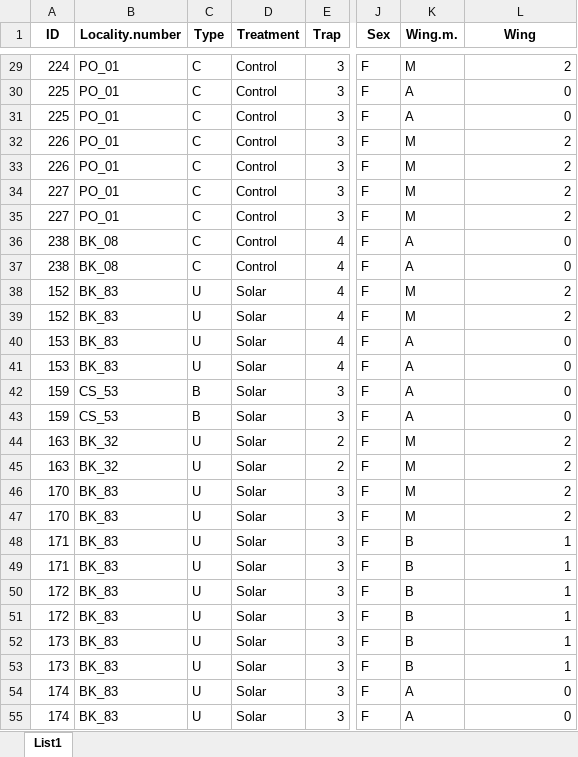
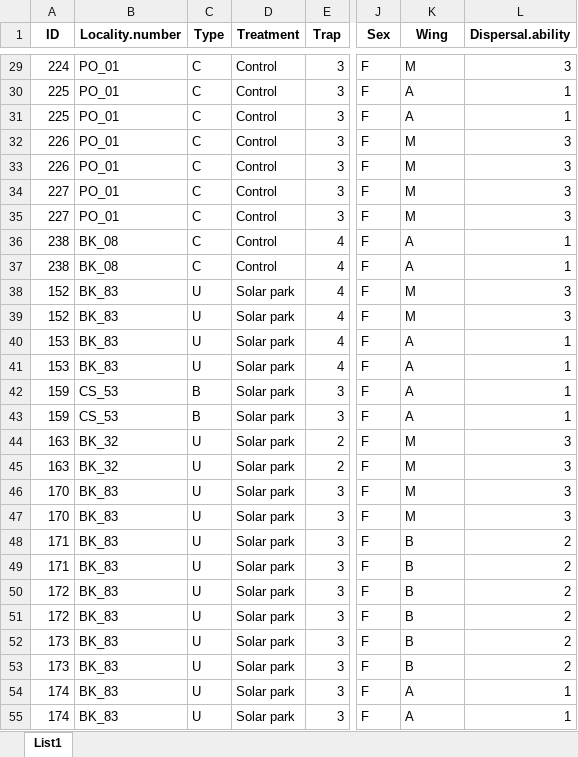
Before and after one commit to DomecStoces/Deeplearning, an Excel workbook: data_picipennis_a2.xlsx, sheet List1, drawn as a sheet; only a part is shown, gaps mark what is left out; values as stored, in another font and other column widths than the file's, no borders; the diff covers the shown part only; the diff names each change by its address in the sheet, - before the commit and + after, or states it on an @@ line.

```diff
--- a/data_picipennis_a2.xlsx (sheet List1)
+++ b/data_picipennis_a2.xlsx (sheet List1)
-K1: Wing.m.
+K1: Wing
-L1: Wing
+L1: Dispersal.ability
-L29 (Dispersal.ability): 2
+L29 (Dispersal.ability): 3
-L30:L31 (Dispersal.ability): 0
+L30:L31 (Dispersal.ability): 1
-L32:L35 (Dispersal.ability): 2
+L32:L35 (Dispersal.ability): 3
-L36:L37 (Dispersal.ability): 0
+L36:L37 (Dispersal.ability): 1
-D38:D55 (Treatment): Solar
+D38:D55 (Treatment): Solar park
-L38:L39 (Dispersal.ability): 2
+L38:L39 (Dispersal.ability): 3
-L40:L43 (Dispersal.ability): 0
+L40:L43 (Dispersal.ability): 1
-L44:L47 (Dispersal.ability): 2
+L44:L47 (Dispersal.ability): 3
-L48:L53 (Dispersal.ability): 1
+L48:L53 (Dispersal.ability): 2
-L54:L55 (Dispersal.ability): 0
+L54:L55 (Dispersal.ability): 1
```
Also changed, not shown: 307 edited cells and cell formats elsewhere in this sheet, data_ophonus_a2_c.xlsx, 4 other files.
